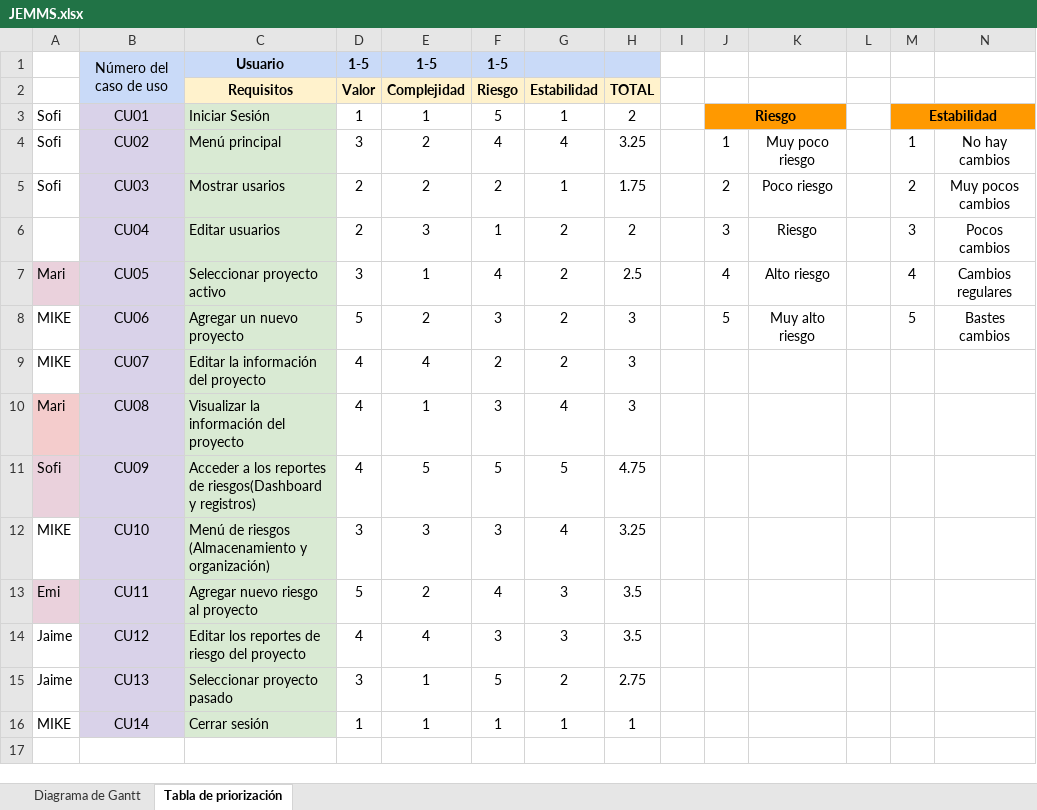
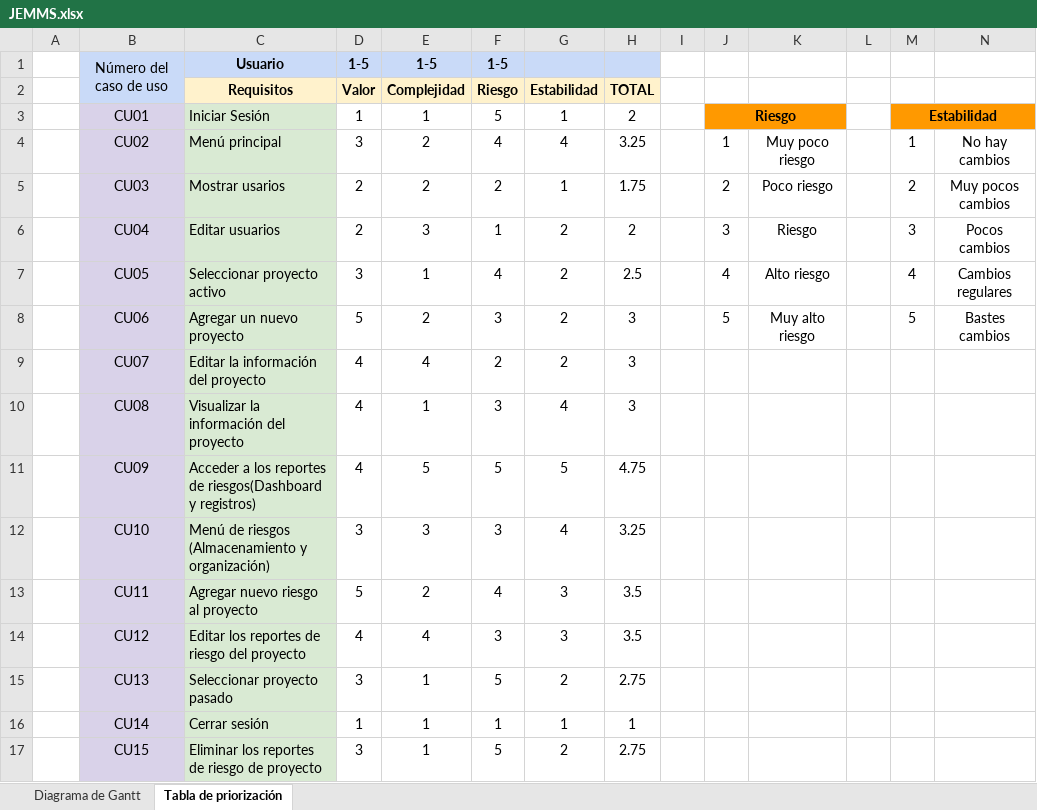
Before and after one commit to MUCH0T3XT0/JEMMS, an Excel workbook: JEMMS.xlsx, sheet Tabla de priorización, drawn as a sheet; only a part is shown; values as stored, in another font and other column widths than the file's, no borders; charts and pictures not drawn; rows hold the shown columns only; the diff names each change by its address in the sheet, - before the commit and + after, or states it on an @@ line.

```diff
--- a/JEMMS.xlsx (sheet Tabla de priorización)
+++ b/JEMMS.xlsx (sheet Tabla de priorización)
-A3:A5: Sofi
+A3:A5: (empty)
-A7: Mari
+A7: (empty)
-A7 fill: #EAD1DC
+A7 fill: none
-A8:A9: MIKE
+A8:A9: (empty)
-A10: Mari
+A10: (empty)
-A10 fill: #F4CCCC
+A10 fill: none
-A11: Sofi
+A11: (empty)
-A11 fill: #EAD1DC
+A11 fill: none
-A12: MIKE
+A12: (empty)
-A13: Emi
+A13: (empty)
-A13 fill: #EAD1DC
+A13 fill: none
-A14:A15: Jaime
+A14:A15: (empty)
-A16: MIKE
+A16: (empty)
+row 17:  | CU15 | Eliminar los reportes de riesgo de proyecto | 3 | 1 | 5 | 2 | 2.75
```
Also changed, not shown: sheet Diagrama de Gantt, charts or pictures, 4 other files.
